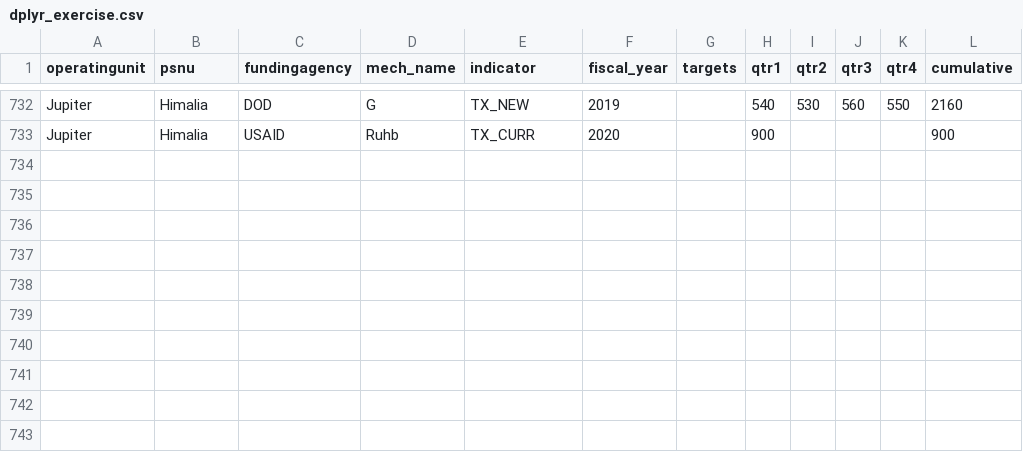
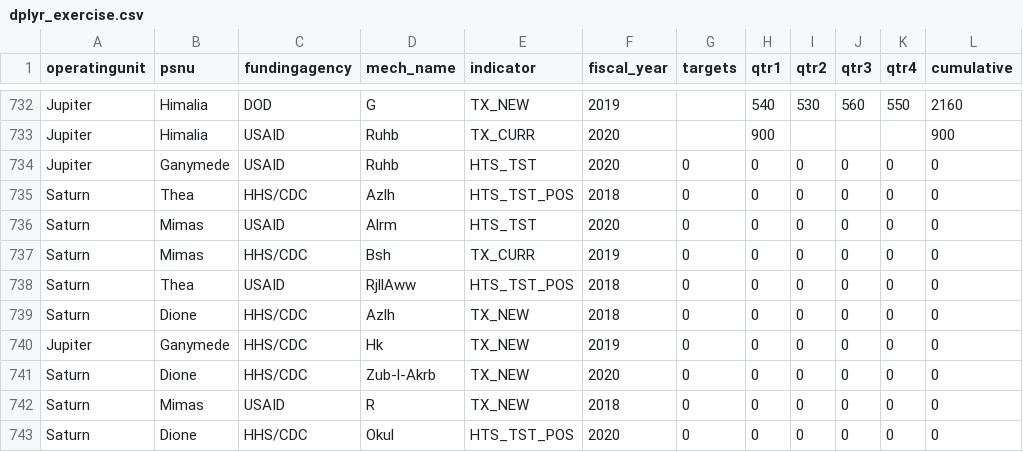
Before and after one commit to USAID-OHA-SI/coRps, a CSV file: 2020-04-27/dplyr_exercise.csv, drawn as a sheet; only a part is shown, gaps mark what is left out.

Commit message:
update setup script to fix df naming and export df_dplyr w/ zeros

```diff
--- a/2020-04-27/dplyr_exercise.csv
+++ b/2020-04-27/dplyr_exercise.csv
@@ -733 +733,11 @@ Jupiter,Himalia,DOD,G,TX_NEW,2019,,540,530,560,550,2160
 Jupiter,Himalia,USAID,Ruhb,TX_CURR,2020,,900,,,,900
+Jupiter,Ganymede,USAID,Ruhb,HTS_TST,2020,0,0,0,0,0,0
+Saturn,Thea,HHS/CDC,Azlh,HTS_TST_POS,2018,0,0,0,0,0,0
+Saturn,Mimas,USAID,Alrm,HTS_TST,2020,0,0,0,0,0,0
+Saturn,Mimas,HHS/CDC,Bsh,TX_CURR,2019,0,0,0,0,0,0
+Saturn,Thea,USAID,RjllAww,HTS_TST_POS,2018,0,0,0,0,0,0
+Saturn,Dione,HHS/CDC,Azlh,TX_NEW,2018,0,0,0,0,0,0
+Jupiter,Ganymede,HHS/CDC,Hk,TX_NEW,2019,0,0,0,0,0,0
+Saturn,Dione,HHS/CDC,Zub-l-Akrb,TX_NEW,2020,0,0,0,0,0,0
+Saturn,Mimas,USAID,R,TX_NEW,2018,0,0,0,0,0,0
+Saturn,Dione,HHS/CDC,Okul,HTS_TST_POS,2020,0,0,0,0,0,0
```
Also changed, not shown: 1 other file.
